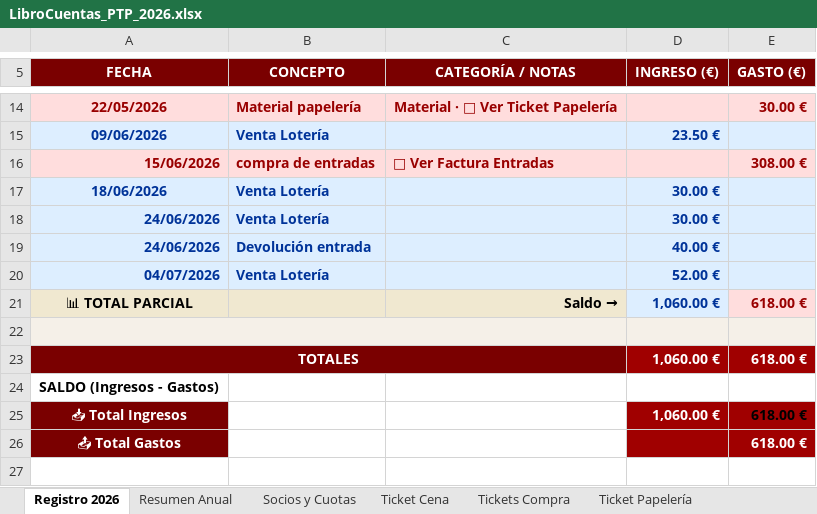
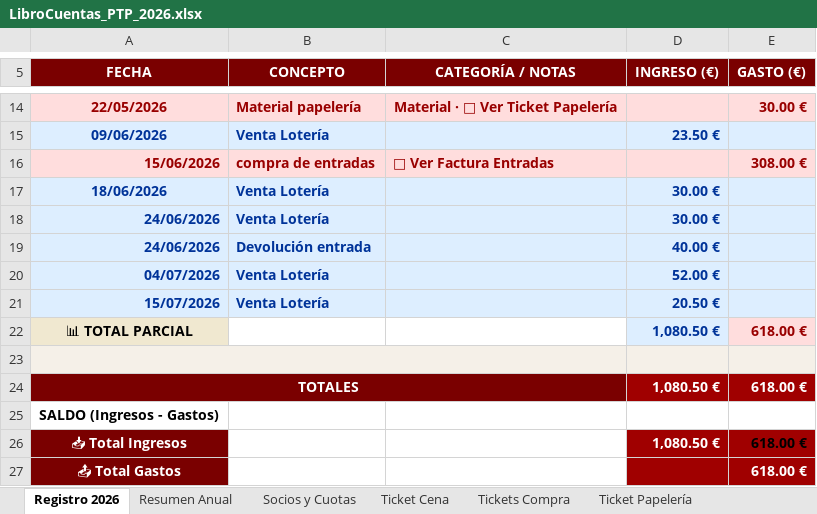
Before and after one commit to garcia1701/garcia1701.github.io, an Excel workbook: LibroCuentas_PTP_2026.xlsx, sheet Registro 2026, drawn as a sheet; only a part is shown, gaps mark what is left out; values as stored, in another font and other column widths than the file's, no borders; addresses are those after the commit; the diff names each change by its address in the sheet, - before the commit and + after, or states it on an @@ line.

Commit message:
Add files via upload

```diff
--- a/LibroCuentas_PTP_2026.xlsx (sheet Registro 2026)
+++ b/LibroCuentas_PTP_2026.xlsx (sheet Registro 2026)
+row 21: 15/07/2026 | Venta Lotería |  | 20.50 €
-B22:C22 fill: #F0E8D0
+B22:C22 fill: none
-C22 (CATEGORÍA / NOTAS): Saldo
+C22 (CATEGORÍA / NOTAS): → (empty)
-D22 (INGRESO (€)): 1,060.00 €
+D22 (INGRESO (€)): 1,080.50 €
-D24 (INGRESO (€)): 1,060.00 €
+D24 (INGRESO (€)): 1,080.50 €
-D26 (INGRESO (€)): 1,060.00 €
+D26 (INGRESO (€)): 1,080.50 €
```
Also changed, not shown: formulas that keep their value, hidden cells, charts or pictures.
